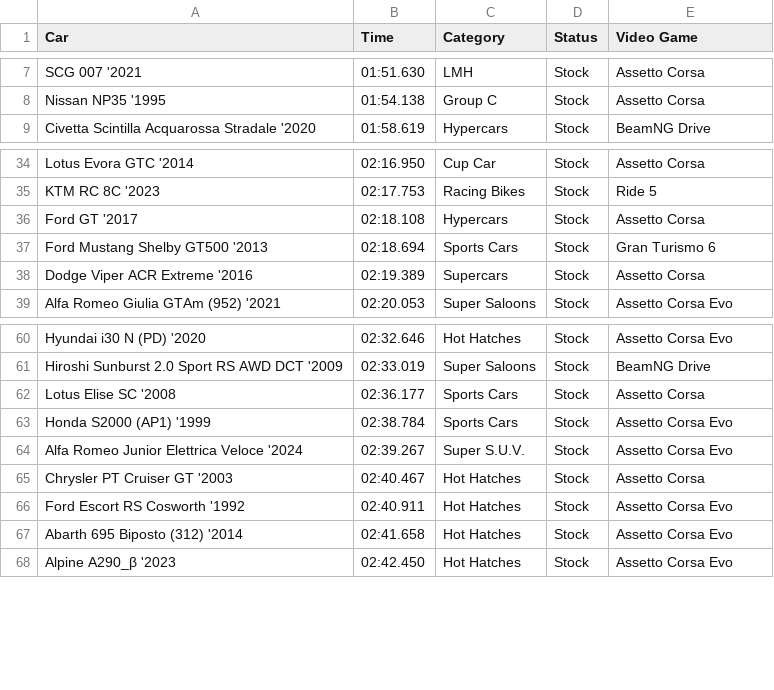
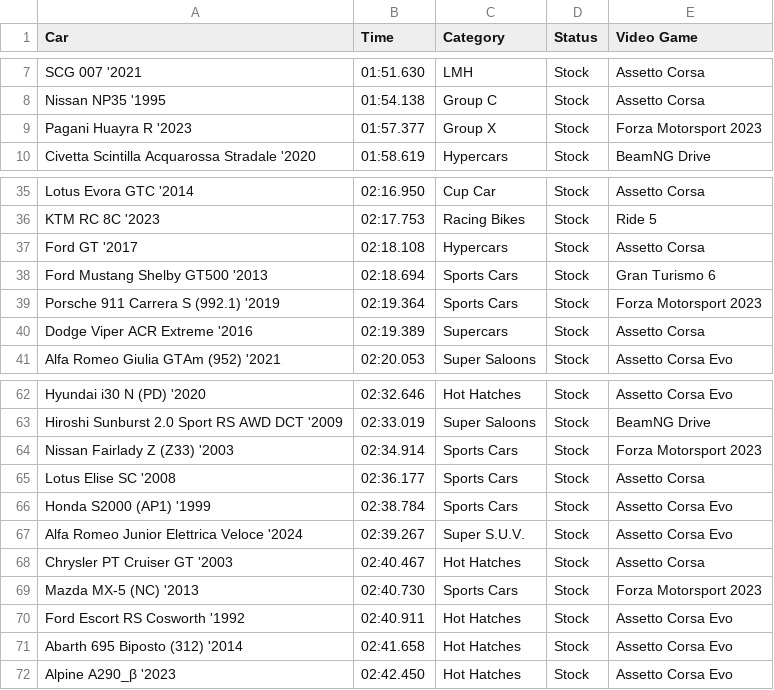
Before and after one commit to DieSpurMann/DieSpurCode, a CSV file: CSV/CarTImesSuzuka.csv, drawn as a sheet; only a part is shown, gaps mark what is left out; the diff names each change by its address in the sheet, - before the commit and + after, or states it on an @@ line.

Commit message:
Update CarTImesSuzuka.csv

```diff
--- a/CSV/CarTImesSuzuka.csv
+++ b/CSV/CarTImesSuzuka.csv
+row 9: Pagani Huayra R '2023 | 01:57.377 | Group X | Stock | Forza Motorsport 2023
+row 39: Porsche 911 Carrera S (992.1) '2019 | 02:19.364 | Sports Cars | Stock | Forza Motorsport 2023
+row 64: Nissan Fairlady Z (Z33) '2003 | 02:34.914 | Sports Cars | Stock | Forza Motorsport 2023
+row 69: Mazda MX-5 (NC) '2013 | 02:40.730 | Sports Cars | Stock | Forza Motorsport 2023
```
